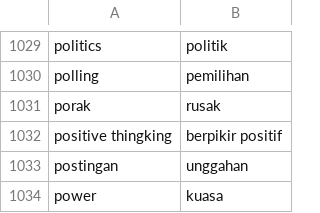
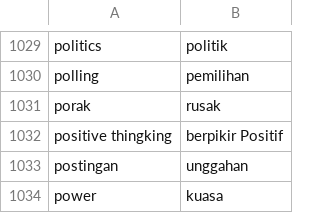
Before and after one commit to Afifhanafi/sentimen-analisis-kanjuruhan, a CSV file: kata_slang.csv, drawn as a sheet; only a part is shown, gaps mark what is left out.

```diff
--- a/kata_slang.csv
+++ b/kata_slang.csv
@@ -1031,3 +1031,3 @@ polling;pemilihan
 porak;rusak
-positive thingking;berpikir positif
+positive thingking;berpikir Positif
 postingan;unggahan
```
Also changed, not shown: Final_Sebelum_Kanjuruhan.csv, 6 other files.
